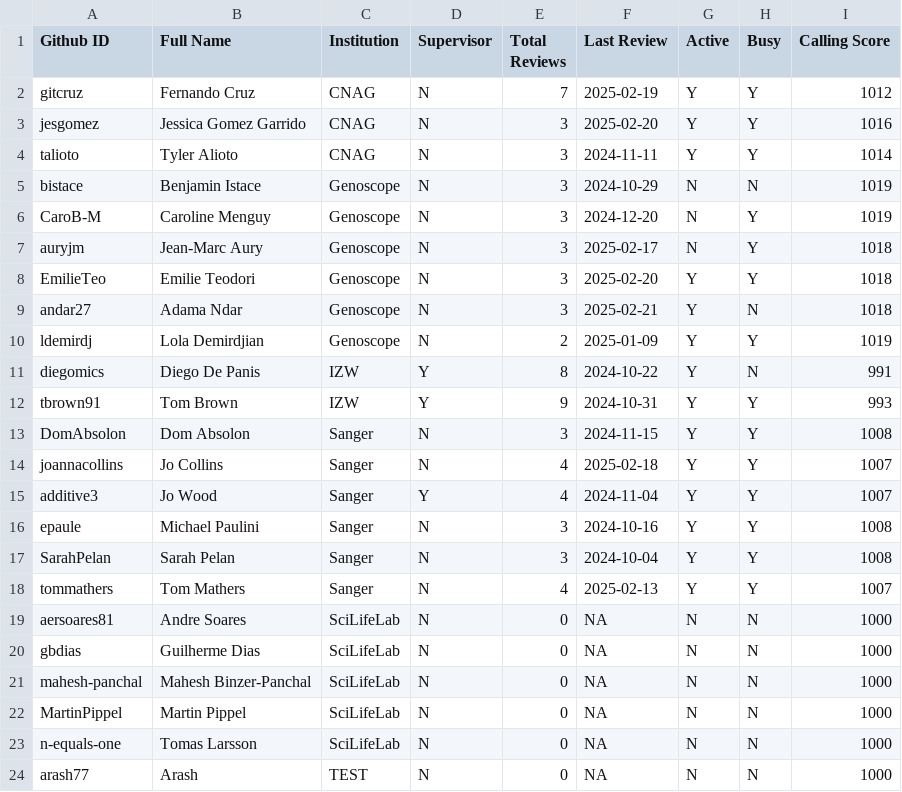
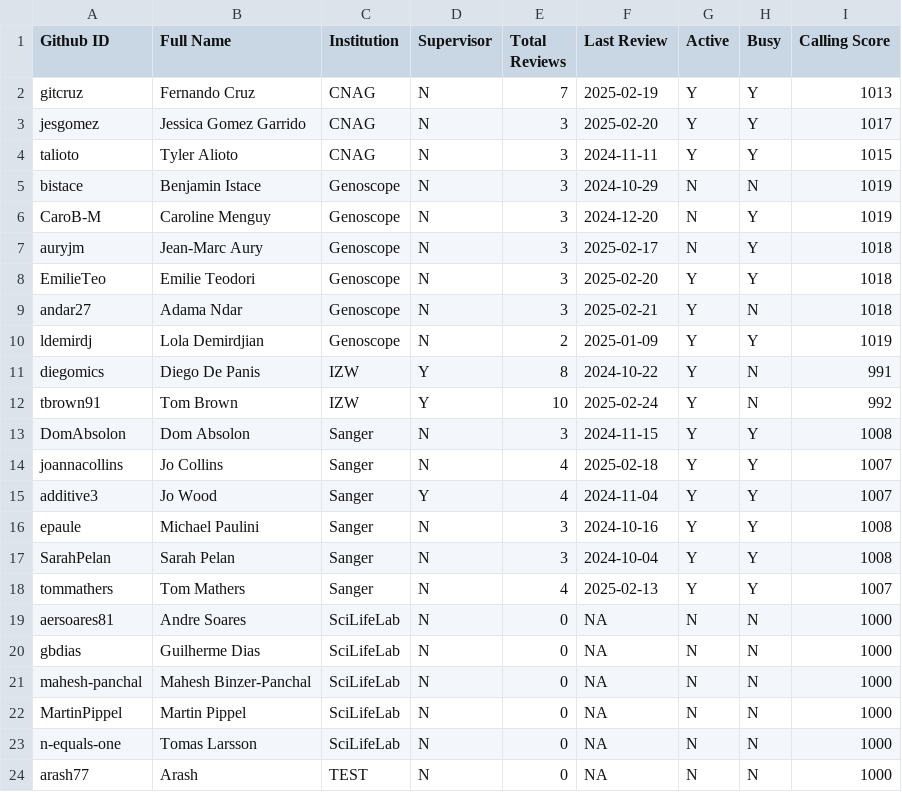
Before and after one commit to ERGA-consortium/EARs, a CSV file: rev/reviewers_list.csv, drawn as a sheet.

```diff
--- a/rev/reviewers_list.csv
+++ b/rev/reviewers_list.csv
@@ -1,5 +1,5 @@
 Github ID,Full Name,Institution,Supervisor,Total Reviews,Last Review,Active,Busy,Calling Score
-gitcruz,Fernando Cruz,CNAG,N,7,2025-02-19,Y,Y,1012
-jesgomez,Jessica Gomez Garrido,CNAG,N,3,2025-02-20,Y,Y,1016
-talioto,Tyler Alioto,CNAG,N,3,2024-11-11,Y,Y,1014
+gitcruz,Fernando Cruz,CNAG,N,7,2025-02-19,Y,Y,1013
+jesgomez,Jessica Gomez Garrido,CNAG,N,3,2025-02-20,Y,Y,1017
+talioto,Tyler Alioto,CNAG,N,3,2024-11-11,Y,Y,1015
 bistace,Benjamin Istace,Genoscope,N,3,2024-10-29,N,N,1019
@@ -11,3 +11,3 @@ ldemirdj,Lola Demirdjian,Genoscope,N,2,2025-01-09,Y,Y,1019
 diegomics,Diego De Panis,IZW,Y,8,2024-10-22,Y,N,991
-tbrown91,Tom Brown,IZW,Y,9,2024-10-31,Y,Y,993
+tbrown91,Tom Brown,IZW,Y,10,2025-02-24,Y,N,992
 DomAbsolon,Dom Absolon,Sanger,N,3,2024-11-15,Y,Y,1008
```
